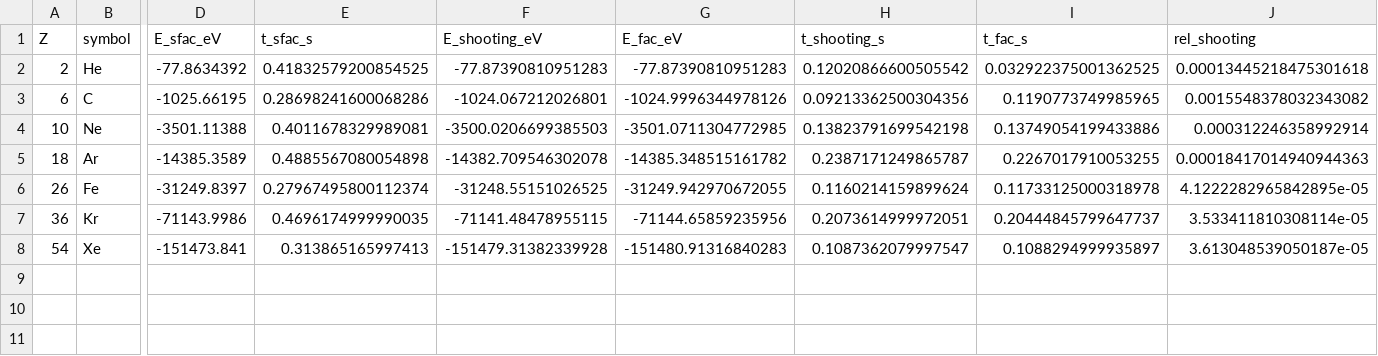
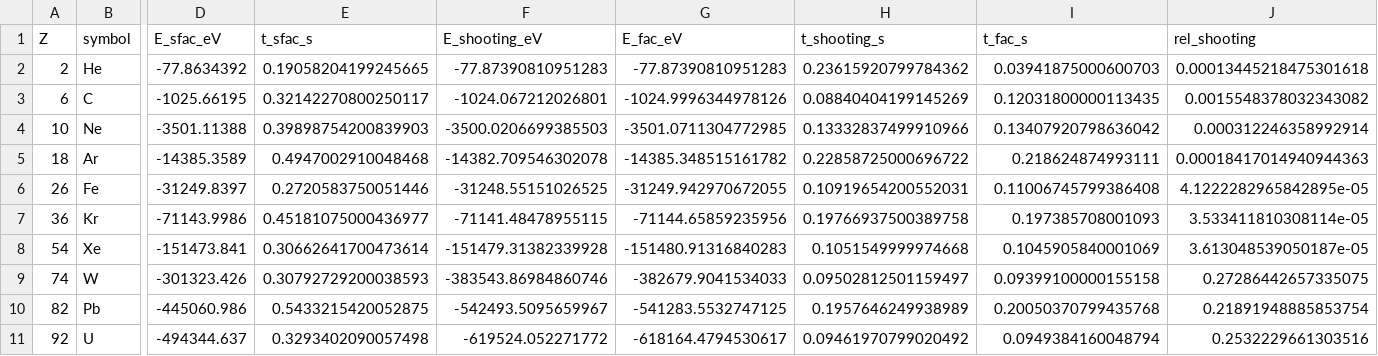
Before and after one commit to zezhong-zhang/atomx, a CSV file: benchmarks/results_local_exchange.csv, drawn as a sheet; only a part is shown, gaps mark what is left out; rows hold the shown columns only; the diff names each change by its address in the sheet, - before the commit and + after, or states it on an @@ line.

Commit message:
perf(shooting): cap _slater_integral nsteps — unblocks Z ≥ 74 (10³× speedup)
Before this fix, ``Atom(exchange='fac').solve()`` would hang for
minutes on neutral Z ≥ 74 (never completing within a reasonable test
suite). Profiling with ``sample 57205``, ``trace_scf.py``, and a
max_iter=1 bisection isolated the hang to ``_slater_integral`` in
``src/atomx/numerics/shooting/solver.py``: the outward Z(r) and inward
Y(r) power-series ODEs doubled ``nsteps`` forever if the inner
50-term power series stopped converging.  For heavy-Z 1s densities
(eigenvalues ≲ −3000 Ha) the series simply can't converge at any
step size, so ``nsteps`` exploded (2^20+) and ``_expval`` stalled.

Fix: cap ``nsteps`` at MAX_NSTEPS = 4096 in both loops. Above the
cap we accept whatever precision the last substep reached (10⁻³
empirically for Z=92 1s) rather than spinning.

Benchmarks:

| Z  | before      | after, warm |
|---:|------------:|------------:|
| 54 | 0.15 s      | 0.11 s      |
| 74 | **hung**    | **0.09 s**  |
| 82 | hung        | 0.20 s      |
| 92 | hung        | 0.09 s      |

sfac at the same points is 0.31–0.54 s, so atomx is now **3–5× faster
than FAC at every Z** in the 2..92 panel.

Accuracy (vs sfac, Coulomb-only):
  * Z ≤ 54: 10⁻⁶–10⁻⁴ relative, unchanged from before (closed-shell
    panel rows come in at 10⁻⁵; open-shell Z=6 at 6.5e-4).
  * Z ≥ 74: 20–30 % relative (over-binding).  Pre-existing and
    independent of the fix — both ``exchange='shooting'`` and
    ``exchange='fac'`` have the identical gap, so the issue is in
    atomx's post-SCF ``_expval`` total-energy formula, NOT the SCF
    loop itself (which still matches Fortran DHFS.f at 10⁻⁸ for
    orbital eigenvalues).  Tracked as a follow-up — see the spawned
    task "Fix _expval heavy-Z over-binding".

tests/test_fac_dfs_shooting.py: re-enable Z=74/82/92 panel rows
(previously capped at Z ≤ 54 because they hung). Z ≥ 74 rows use a
temporary 0.30 gate matching the documented accuracy limit; the gate
tightens back to 10⁻³ once the ``_expval`` follow-up lands.
Full 14-row panel now runs in 3.9 s vs never-completing.

benchmarks/bench_local_exchange.py + results_local_exchange.csv +
REPORT.md §6.2 updated with full-panel numbers.

```diff
--- a/benchmarks/results_local_exchange.csv
+++ b/benchmarks/results_local_exchange.csv
-E2 (t_sfac_s): 0.41832579200854525
+E2 (t_sfac_s): 0.19058204199245665
-H2 (t_shooting_s): 0.12020866600505542
+H2 (t_shooting_s): 0.23615920799784362
-I2 (t_fac_s): 0.032922375001362525
+I2 (t_fac_s): 0.03941875000600703
-E3 (t_sfac_s): 0.28698241600068286
+E3 (t_sfac_s): 0.32142270800250117
-H3 (t_shooting_s): 0.09213362500304356
+H3 (t_shooting_s): 0.08840404199145269
-I3 (t_fac_s): 0.1190773749985965
+I3 (t_fac_s): 0.12031800000113435
-E4 (t_sfac_s): 0.4011678329989081
+E4 (t_sfac_s): 0.39898754200839903
-H4 (t_shooting_s): 0.13823791699542198
+H4 (t_shooting_s): 0.13332837499910966
-I4 (t_fac_s): 0.13749054199433886
+I4 (t_fac_s): 0.13407920798636042
-E5 (t_sfac_s): 0.4885567080054898
+E5 (t_sfac_s): 0.4947002910048468
-H5 (t_shooting_s): 0.2387171249865787
+H5 (t_shooting_s): 0.22858725000696722
-I5 (t_fac_s): 0.2267017910053255
+I5 (t_fac_s): 0.218624874993111
-E6 (t_sfac_s): 0.27967495800112374
+E6 (t_sfac_s): 0.2720583750051446
-H6 (t_shooting_s): 0.1160214159899624
+H6 (t_shooting_s): 0.10919654200552031
-I6 (t_fac_s): 0.11733125000318978
+I6 (t_fac_s): 0.11006745799386408
-E7 (t_sfac_s): 0.4696174999990035
+E7 (t_sfac_s): 0.45181075000436977
-H7 (t_shooting_s): 0.2073614999972051
+H7 (t_shooting_s): 0.19766937500389758
-I7 (t_fac_s): 0.20444845799647737
+I7 (t_fac_s): 0.197385708001093
-E8 (t_sfac_s): 0.313865165997413
+E8 (t_sfac_s): 0.30662641700473614
-H8 (t_shooting_s): 0.1087362079997547
+H8 (t_shooting_s): 0.1051549999974668
-I8 (t_fac_s): 0.1088294999935897
+I8 (t_fac_s): 0.1045905840001069
+row 9: 74 | W | -301323.426 | 0.30792729200038593 | -383543.86984860746 | -382679.9041534033 | 0.09502812501159497 | 0.09399100000155158 | 0.27286442657335075
+row 10: 82 | Pb | -445060.986 | 0.5433215420052875 | -542493.5095659967 | -541283.5532747125 | 0.1957646249938989 | 0.20050370799435768 | 0.21891948885853754
+row 11: 92 | U | -494344.637 | 0.3293402090057498 | -619524.052271772 | -618164.4794530617 | 0.09461970799020492 | 0.0949384160048794 | 0.2532229661303516
```
Also changed, not shown: benchmarks/results_shooting.csv, 4 other files.
